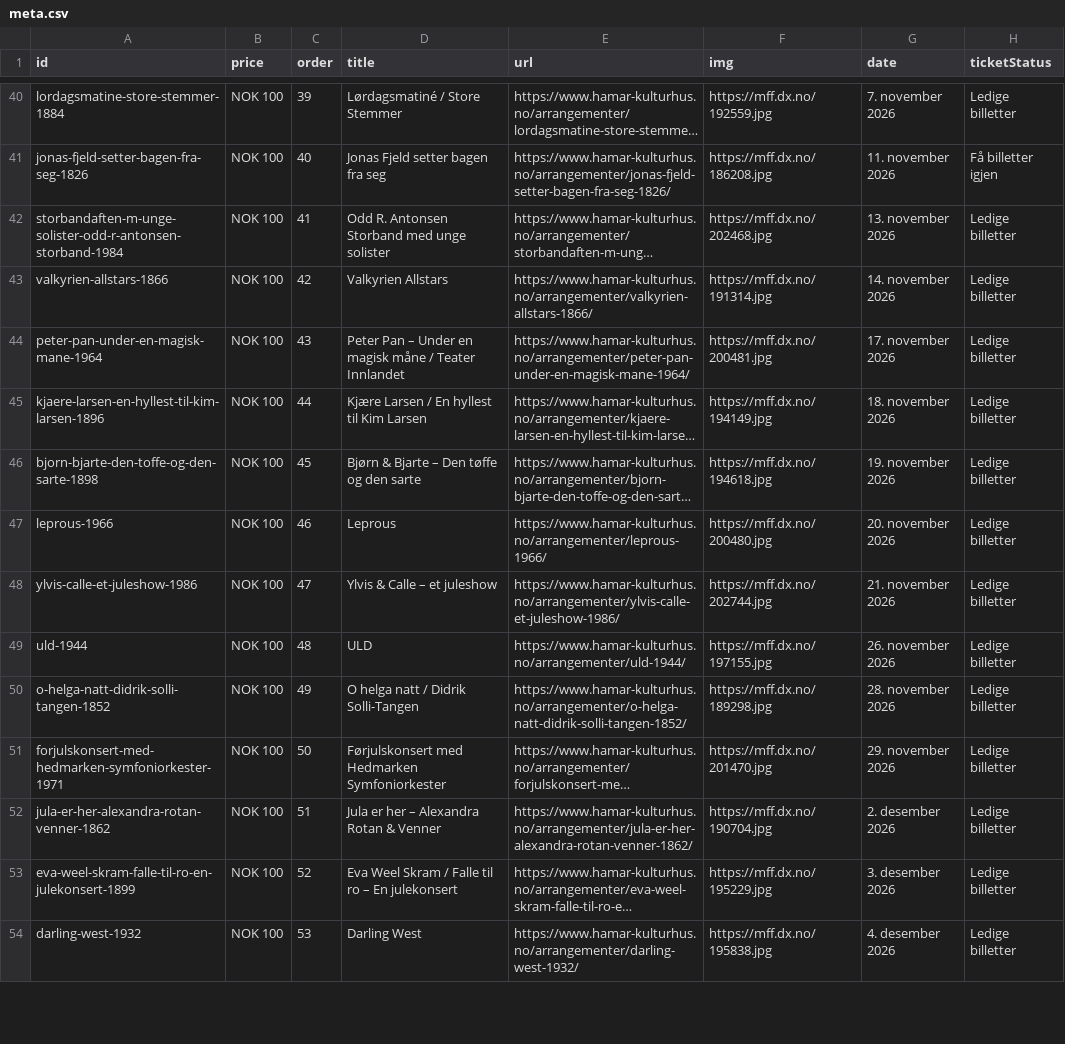
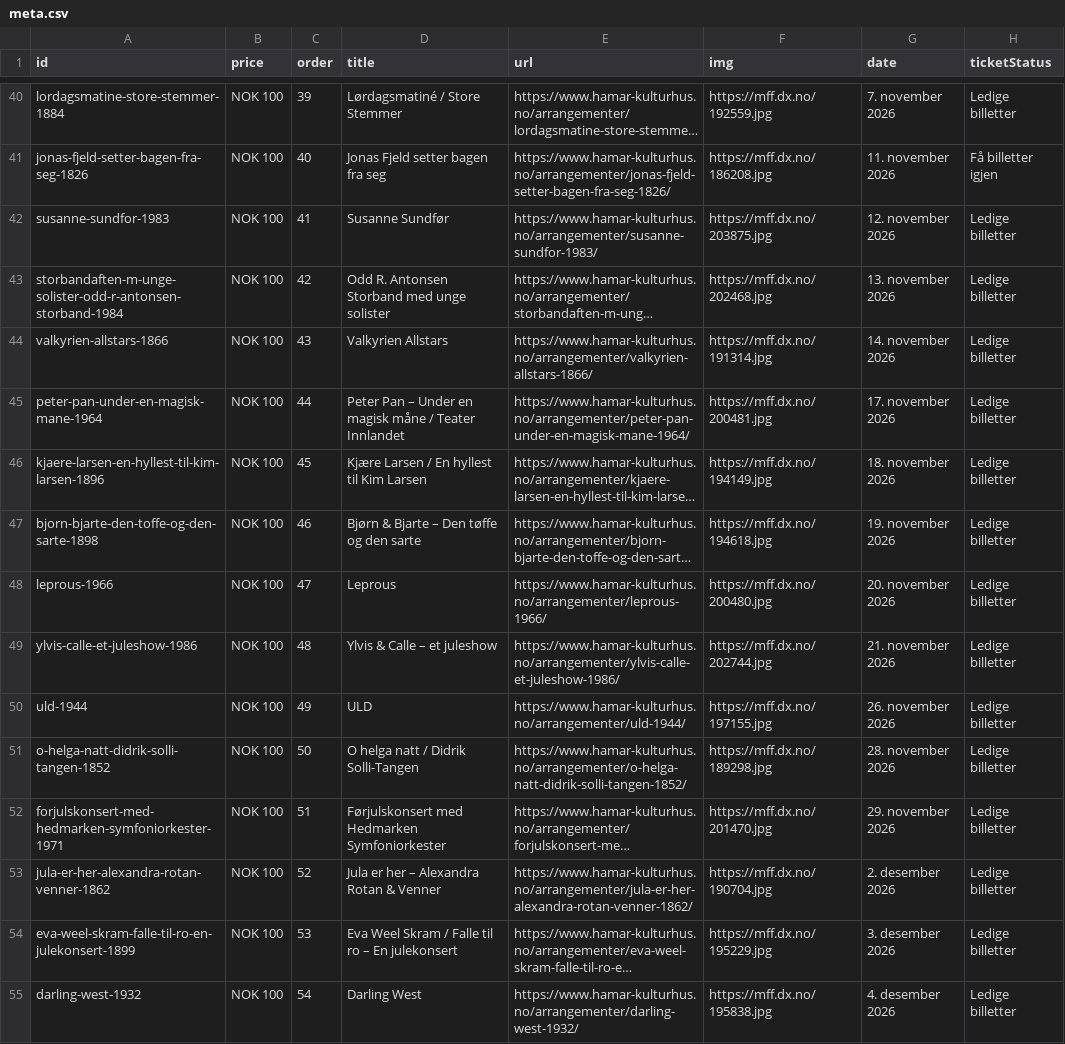
Before and after one commit to opmthomassen/hamar, a CSV file: meta.csv, drawn as a sheet; only a part is shown, gaps mark what is left out; long unchanged cells end in …; addresses are those after the commit; the diff covers the shown part only; the diff names each change by its address in the sheet, - before the commit and + after, or states it on an @@ line.

```diff
--- a/meta.csv
+++ b/meta.csv
+row 42: susanne-sundfor-1983 | NOK 100 | 41 | Susanne Sundfør | https://www.hamar-kulturhus.no/arrangementer/susanne-sundfor-1983/ | https://mff.dx.no/203875.jpg | 12. november 2026 | Ledige billetter
-C43 (order): 41
+C43 (order): 42
-C44 (order): 42
+C44 (order): 43
-C45 (order): 43
+C45 (order): 44
-C46 (order): 44
+C46 (order): 45
-C47 (order): 45
+C47 (order): 46
-C48 (order): 46
+C48 (order): 47
-C49 (order): 47
+C49 (order): 48
-C50 (order): 48
+C50 (order): 49
-C51 (order): 49
+C51 (order): 50
-C52 (order): 50
+C52 (order): 51
-C53 (order): 51
+C53 (order): 52
-C54 (order): 52
+C54 (order): 53
-C55 (order): 53
+C55 (order): 54
```
Also changed, not shown: 16 edited cells elsewhere in this file, google.csv.
